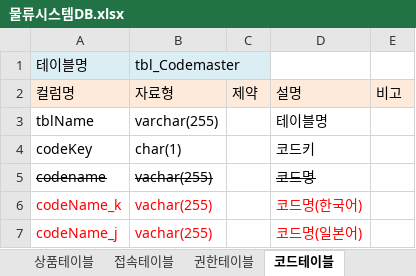
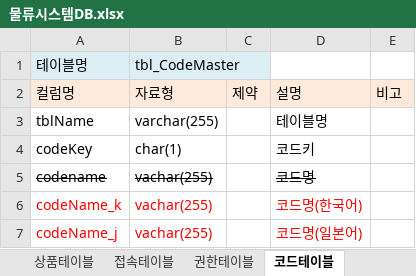
Before and after one commit to nowonbun/LogisticSystem, an Excel workbook: database/물류시스템DB.xlsx, sheet 코드테이블, drawn as a sheet; values as stored, in another font and other column widths than the file's, no borders; the diff names each change by its address in the sheet, - before the commit and + after, or states it on an @@ line.

```diff
--- a/database/물류시스템DB.xlsx (sheet 코드테이블)
+++ b/database/물류시스템DB.xlsx (sheet 코드테이블)
-B1: tbl_Codemaster
+B1: tbl_CodeMaster
```
Also changed, not shown: sheet 코드생성테이블, sheet 유저테이블, sheet 상품테이블, 11 other files.
